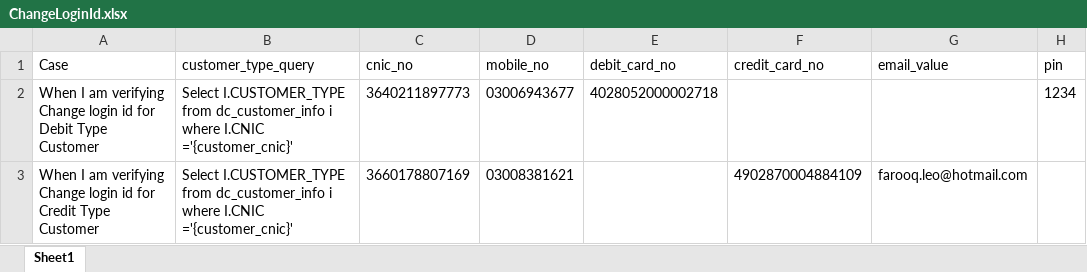
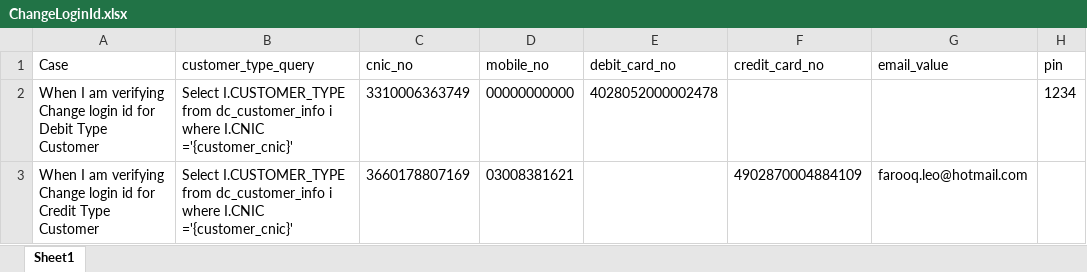
Before and after one commit to MojizMehdi/MojizMehdi, an Excel workbook: HBLAutomationAndroid/Resources/Feature/HBLMobile/Data/ChangeLoginId.xlsx, sheet Sheet1, drawn as a sheet; only a part is shown; values as stored, in another font and other column widths than the file's, no borders; the diff names each change by its address in the sheet, - before the commit and + after, or states it on an @@ line.

```diff
--- a/HBLAutomationAndroid/Resources/Feature/HBLMobile/Data/ChangeLoginId.xlsx (sheet Sheet1)
+++ b/HBLAutomationAndroid/Resources/Feature/HBLMobile/Data/ChangeLoginId.xlsx (sheet Sheet1)
-C2 (cnic_no): 3640211897773
+C2 (cnic_no): 3310006363749
-D2 (mobile_no): 03006943677
+D2 (mobile_no): 00000000000
-E2 (debit_card_no): 4028052000002718
+E2 (debit_card_no): 4028052000002478
```
Also changed, not shown: HBLAutomationAndroid/Resources/Feature/HBLMobile/Data/BillPayment(ExistingBene)Schedule.xlsx, 29 other files.
